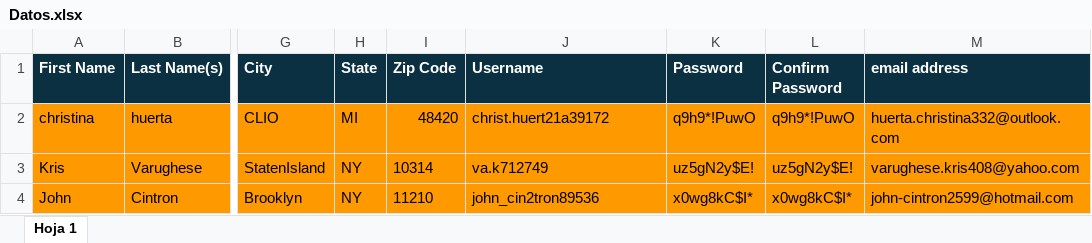
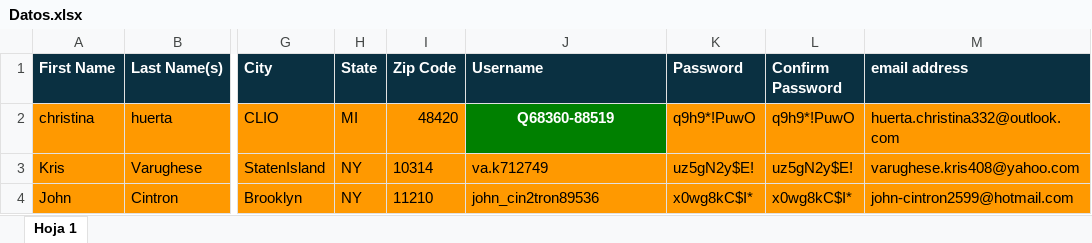
Before and after one commit to vittoriocostantini/bot-will, an Excel workbook: src/pages/data/Datos.xlsx, sheet Hoja 1, drawn as a sheet; only a part is shown, gaps mark what is left out; values as stored, in another font and other column widths than the file's, no borders; the diff names each change by its address in the sheet, - before the commit and + after, or states it on an @@ line.

```diff
--- a/src/pages/data/Datos.xlsx (sheet Hoja 1)
+++ b/src/pages/data/Datos.xlsx (sheet Hoja 1)
-J2 (Username): christ.huert21a39172
+J2 (Username): Q68360-88519
@@ J2 fill: #FF9900 → #008000, bold: off → on, text colour: black → #FFFFFF, alignment: left → center @@
```
Also changed, not shown: 3 other files.
